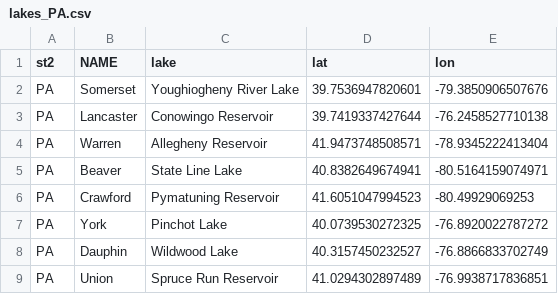
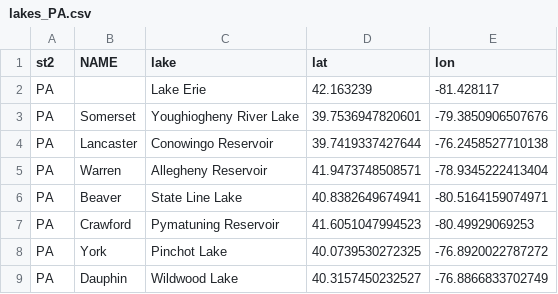
Before and after one commit to haipai/zip-survey-images, a CSV file: assets/lakes_PA.csv, drawn as a sheet; only a part is shown; the shorter side is filled out with more unchanged rows; the diff names each change by its address in the sheet, - before the commit and + after, or states it on an @@ line.

Commit message:
Update lakes_PA.csv
Add Lake Erie to PA file

```diff
--- a/assets/lakes_PA.csv
+++ b/assets/lakes_PA.csv
+row 2: PA |  | Lake Erie | 42.163239 | -81.428117
```
